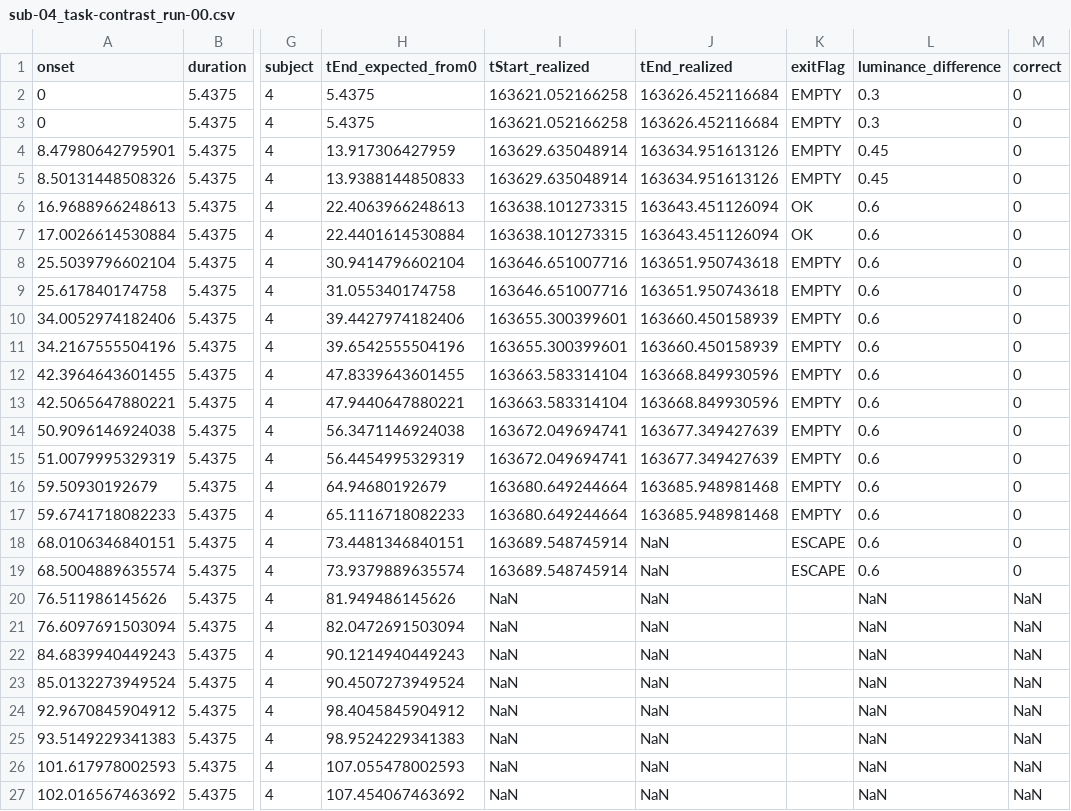
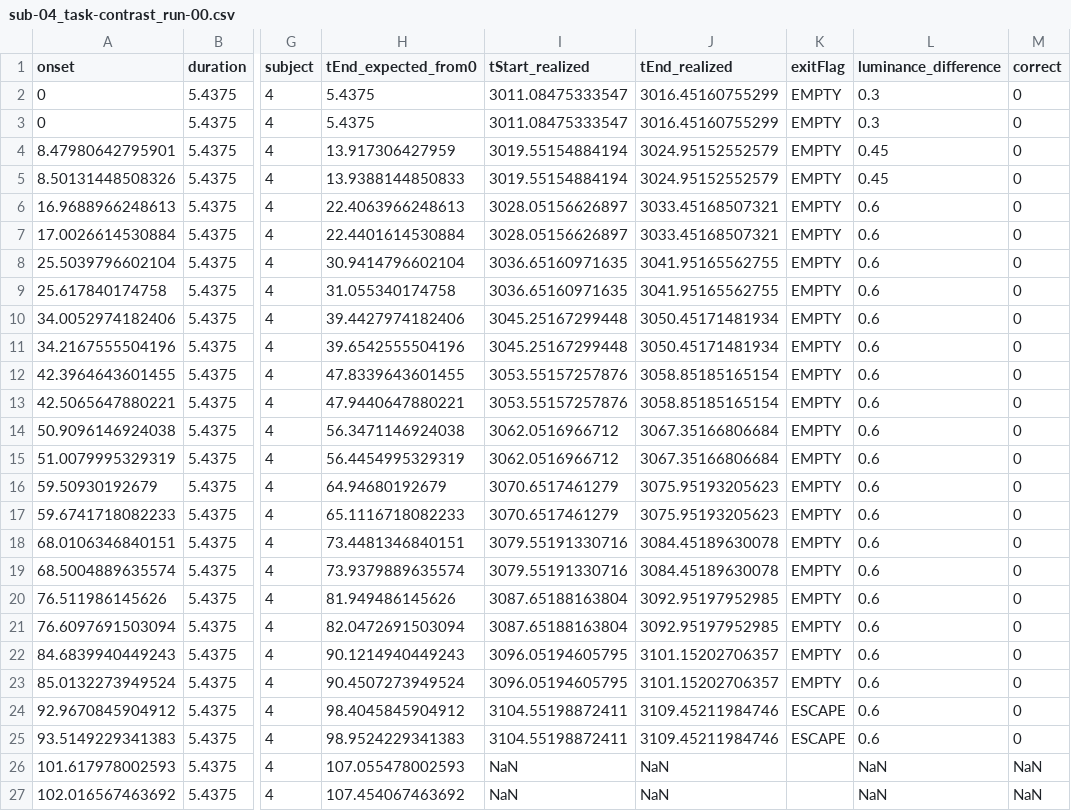
Before and after one commit to psadil/VTF, a CSV file: analyses/data/beh/sub-04/sub-04_task-contrast_run-00.csv, drawn as a sheet; only a part is shown, gaps mark what is left out; the diff names each change by its address in the sheet, - before the commit and + after, or states it on an @@ line.

```diff
--- a/analyses/data/beh/sub-04/sub-04_task-contrast_run-00.csv
+++ b/analyses/data/beh/sub-04/sub-04_task-contrast_run-00.csv
-I2:I3 (tStart_realized): 163621.052166258
+I2:I3 (tStart_realized): 3011.08475333547
-J2:J3 (tEnd_realized): 163626.452116684
+J2:J3 (tEnd_realized): 3016.45160755299
-I4:I5 (tStart_realized): 163629.635048914
+I4:I5 (tStart_realized): 3019.55154884194
-J4:J5 (tEnd_realized): 163634.951613126
+J4:J5 (tEnd_realized): 3024.95152552579
-I6:I7 (tStart_realized): 163638.101273315
+I6:I7 (tStart_realized): 3028.05156626897
-J6:J7 (tEnd_realized): 163643.451126094
+J6:J7 (tEnd_realized): 3033.45168507321
-K6:K7 (exitFlag): OK
+K6:K7 (exitFlag): EMPTY
-I8:I9 (tStart_realized): 163646.651007716
+I8:I9 (tStart_realized): 3036.65160971635
-J8:J9 (tEnd_realized): 163651.950743618
+J8:J9 (tEnd_realized): 3041.95165562755
-I10:I11 (tStart_realized): 163655.300399601
+I10:I11 (tStart_realized): 3045.25167299448
-J10:J11 (tEnd_realized): 163660.450158939
+J10:J11 (tEnd_realized): 3050.45171481934
-I12:I13 (tStart_realized): 163663.583314104
+I12:I13 (tStart_realized): 3053.55157257876
-J12:J13 (tEnd_realized): 163668.849930596
+J12:J13 (tEnd_realized): 3058.85185165154
-I14:I15 (tStart_realized): 163672.049694741
+I14:I15 (tStart_realized): 3062.0516966712
-J14:J15 (tEnd_realized): 163677.349427639
+J14:J15 (tEnd_realized): 3067.35166806684
-I16:I17 (tStart_realized): 163680.649244664
+I16:I17 (tStart_realized): 3070.6517461279
-J16:J17 (tEnd_realized): 163685.948981468
+J16:J17 (tEnd_realized): 3075.95193205623
-I18:I19 (tStart_realized): 163689.548745914
+I18:I19 (tStart_realized): 3079.55191330716
-J18:J19 (tEnd_realized): NaN
+J18:J19 (tEnd_realized): 3084.45189630078
-K18:K19 (exitFlag): ESCAPE
+K18:K19 (exitFlag): EMPTY
-I20:I21 (tStart_realized): NaN
+I20:I21 (tStart_realized): 3087.65188163804
-J20:J21 (tEnd_realized): NaN
+J20:J21 (tEnd_realized): 3092.95197952985
-K20:K23 (exitFlag): (empty)
+K20:K23 (exitFlag): EMPTY
-L20:L25 (luminance_difference): NaN
+L20:L25 (luminance_difference): 0.6
-M20:M25 (correct): NaN
+M20:M25 (correct): 0
-I22:I23 (tStart_realized): NaN
+I22:I23 (tStart_realized): 3096.05194605795
-J22:J23 (tEnd_realized): NaN
+J22:J23 (tEnd_realized): 3101.15202706357
-I24:I25 (tStart_realized): NaN
+I24:I25 (tStart_realized): 3104.55198872411
-J24:J25 (tEnd_realized): NaN
+J24:J25 (tEnd_realized): 3109.45211984746
-K24:K25 (exitFlag): (empty)
+K24:K25 (exitFlag): ESCAPE
```
Also changed, not shown: analyses/data/sub-04/func/sub-04_task-contrast_run-00_events.tsv, 15 other files.
